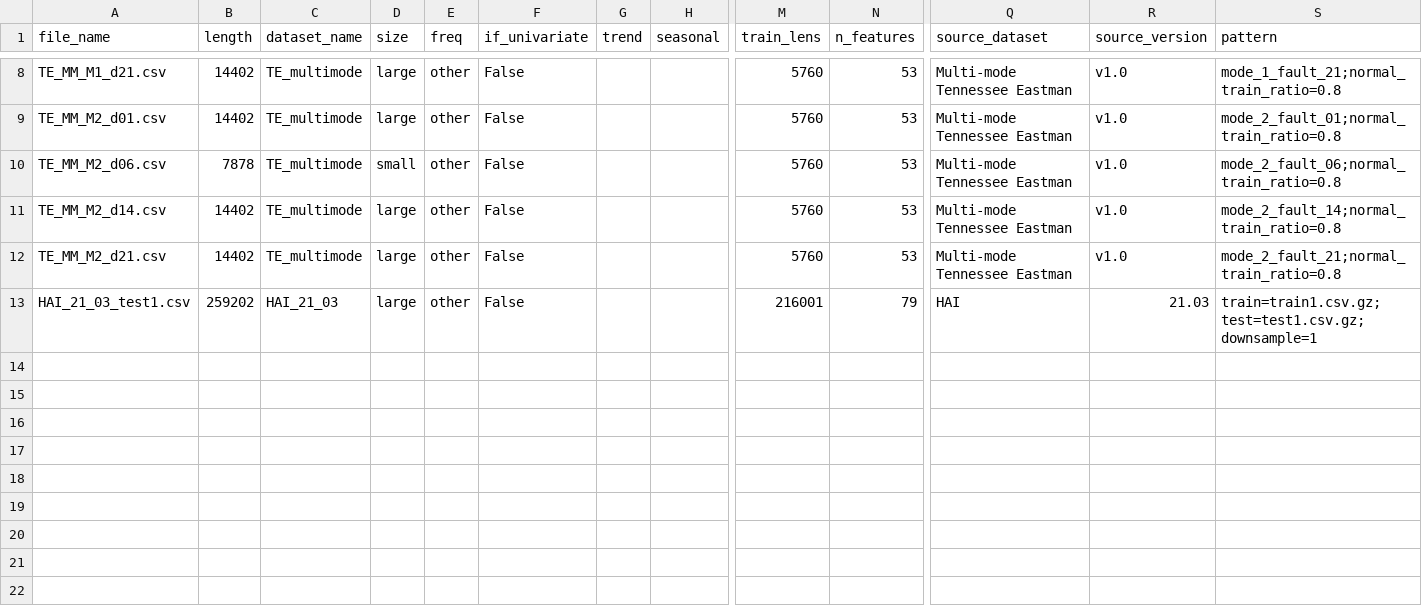
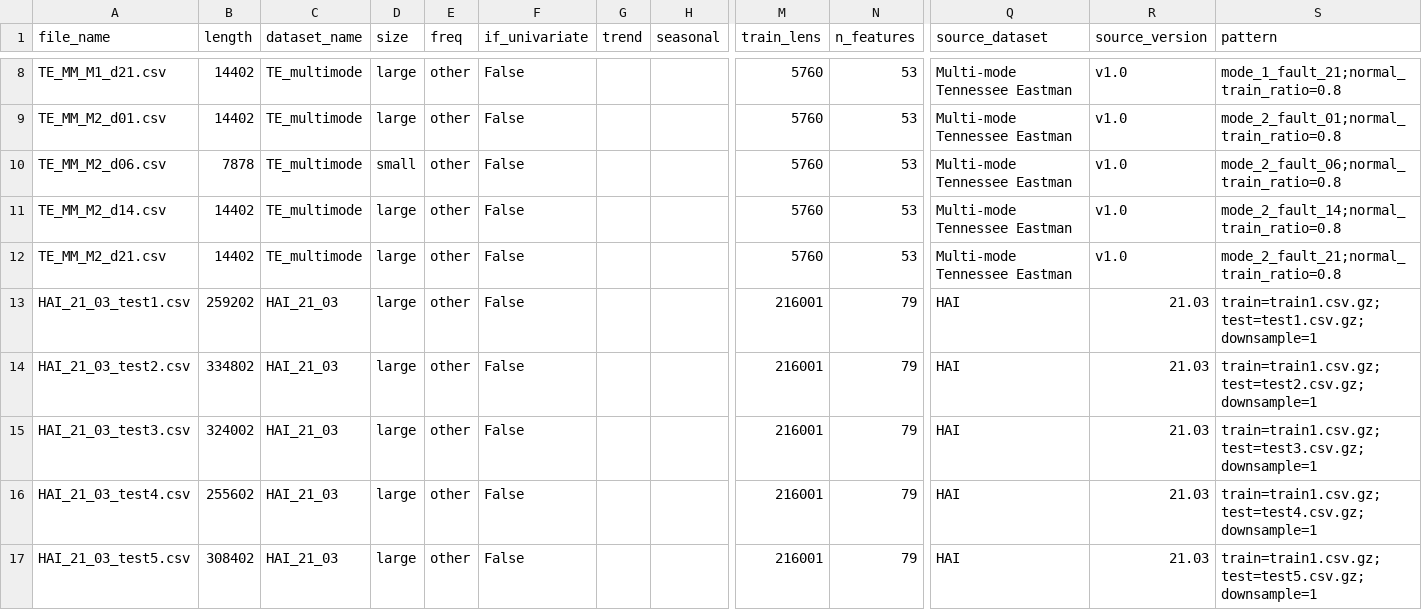
Before and after one commit to sunyujie0730-bot/lagraph, a CSV file: dataset/anomaly_detect/DETECT_META.csv, drawn as a sheet; only a part is shown, gaps mark what is left out; rows hold the shown columns only; the diff names each change by its address in the sheet, - before the commit and + after, or states it on an @@ line.

```diff
--- a/dataset/anomaly_detect/DETECT_META.csv
+++ b/dataset/anomaly_detect/DETECT_META.csv
+row 14: HAI_21_03_test2.csv | 334802 | HAI_21_03 | large | other | False |  |  | 216001 | 79 | HAI | 21.03 | train=train1.csv.gz;test=test2.csv.gz;downsample=1
+row 15: HAI_21_03_test3.csv | 324002 | HAI_21_03 | large | other | False |  |  | 216001 | 79 | HAI | 21.03 | train=train1.csv.gz;test=test3.csv.gz;downsample=1
+row 16: HAI_21_03_test4.csv | 255602 | HAI_21_03 | large | other | False |  |  | 216001 | 79 | HAI | 21.03 | train=train1.csv.gz;test=test4.csv.gz;downsample=1
+row 17: HAI_21_03_test5.csv | 308402 | HAI_21_03 | large | other | False |  |  | 216001 | 79 | HAI | 21.03 | train=train1.csv.gz;test=test5.csv.gz;downsample=1
```
Also changed, not shown: 9 other files.
